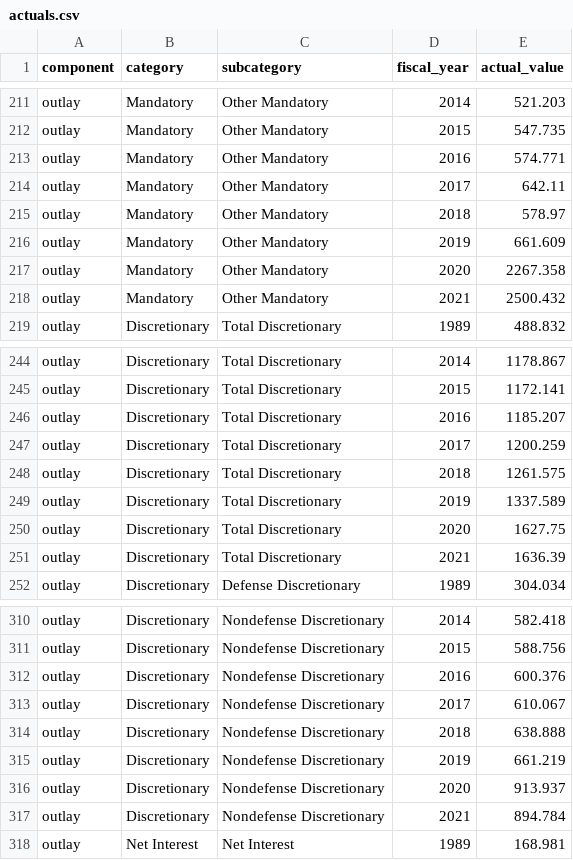
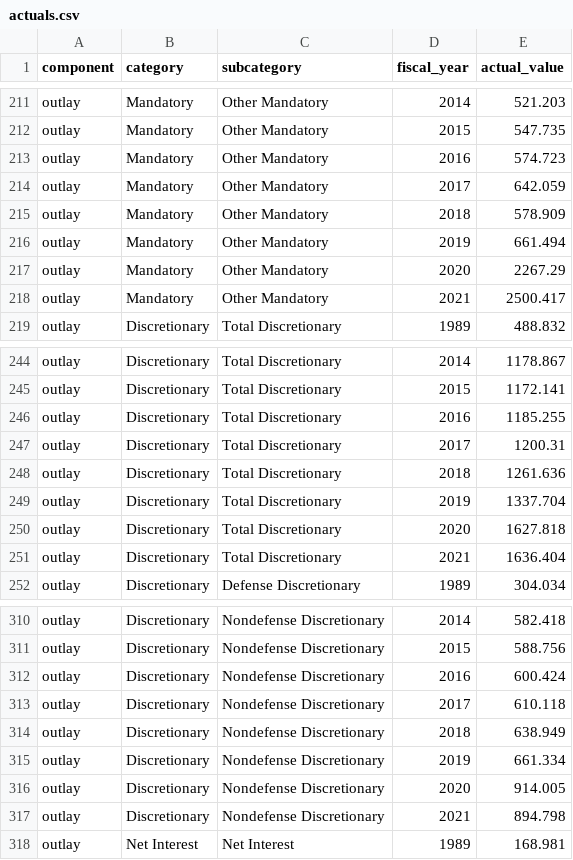
Before and after one commit to US-CBO/eval-projections, a CSV file: input_data/actuals.csv, drawn as a sheet; only a part is shown, gaps mark what is left out; the diff covers the shown part only.

```diff
--- a/input_data/actuals.csv
+++ b/input_data/actuals.csv
@@ -212,8 +212,8 @@ outlay,Mandatory,Other Mandatory,2014,521.203
 outlay,Mandatory,Other Mandatory,2015,547.735
-outlay,Mandatory,Other Mandatory,2016,574.771
-outlay,Mandatory,Other Mandatory,2017,642.11
-outlay,Mandatory,Other Mandatory,2018,578.97
-outlay,Mandatory,Other Mandatory,2019,661.609
-outlay,Mandatory,Other Mandatory,2020,2267.358
-outlay,Mandatory,Other Mandatory,2021,2500.432
+outlay,Mandatory,Other Mandatory,2016,574.723
+outlay,Mandatory,Other Mandatory,2017,642.059
+outlay,Mandatory,Other Mandatory,2018,578.909
+outlay,Mandatory,Other Mandatory,2019,661.494
+outlay,Mandatory,Other Mandatory,2020,2267.29
+outlay,Mandatory,Other Mandatory,2021,2500.417
 outlay,Discretionary,Total Discretionary,1989,488.832
@@ -245,8 +245,8 @@ outlay,Discretionary,Total Discretionary,2014,1178.867
 outlay,Discretionary,Total Discretionary,2015,1172.141
-outlay,Discretionary,Total Discretionary,2016,1185.207
-outlay,Discretionary,Total Discretionary,2017,1200.259
-outlay,Discretionary,Total Discretionary,2018,1261.575
-outlay,Discretionary,Total Discretionary,2019,1337.589
-outlay,Discretionary,Total Discretionary,2020,1627.75
-outlay,Discretionary,Total Discretionary,2021,1636.39
+outlay,Discretionary,Total Discretionary,2016,1185.255
+outlay,Discretionary,Total Discretionary,2017,1200.31
+outlay,Discretionary,Total Discretionary,2018,1261.636
+outlay,Discretionary,Total Discretionary,2019,1337.704
+outlay,Discretionary,Total Discretionary,2020,1627.818
+outlay,Discretionary,Total Discretionary,2021,1636.404
 outlay,Discretionary,Defense Discretionary,1989,304.034
@@ -311,8 +311,8 @@ outlay,Discretionary,Nondefense Discretionary,2014,582.418
 outlay,Discretionary,Nondefense Discretionary,2015,588.756
-outlay,Discretionary,Nondefense Discretionary,2016,600.376
-outlay,Discretionary,Nondefense Discretionary,2017,610.067
-outlay,Discretionary,Nondefense Discretionary,2018,638.888
-outlay,Discretionary,Nondefense Discretionary,2019,661.219
-outlay,Discretionary,Nondefense Discretionary,2020,913.937
-outlay,Discretionary,Nondefense Discretionary,2021,894.784
+outlay,Discretionary,Nondefense Discretionary,2016,600.424
+outlay,Discretionary,Nondefense Discretionary,2017,610.118
+outlay,Discretionary,Nondefense Discretionary,2018,638.949
+outlay,Discretionary,Nondefense Discretionary,2019,661.334
+outlay,Discretionary,Nondefense Discretionary,2020,914.005
+outlay,Discretionary,Nondefense Discretionary,2021,894.798
 outlay,Net Interest,Net Interest,1989,168.981
```
Also changed, not shown: 14 added rows and 13 edited cells elsewhere in this file, output_data/debt_actuals_pct_GDP.csv, output_data/debt_projection_errors.csv, 15 other files.
